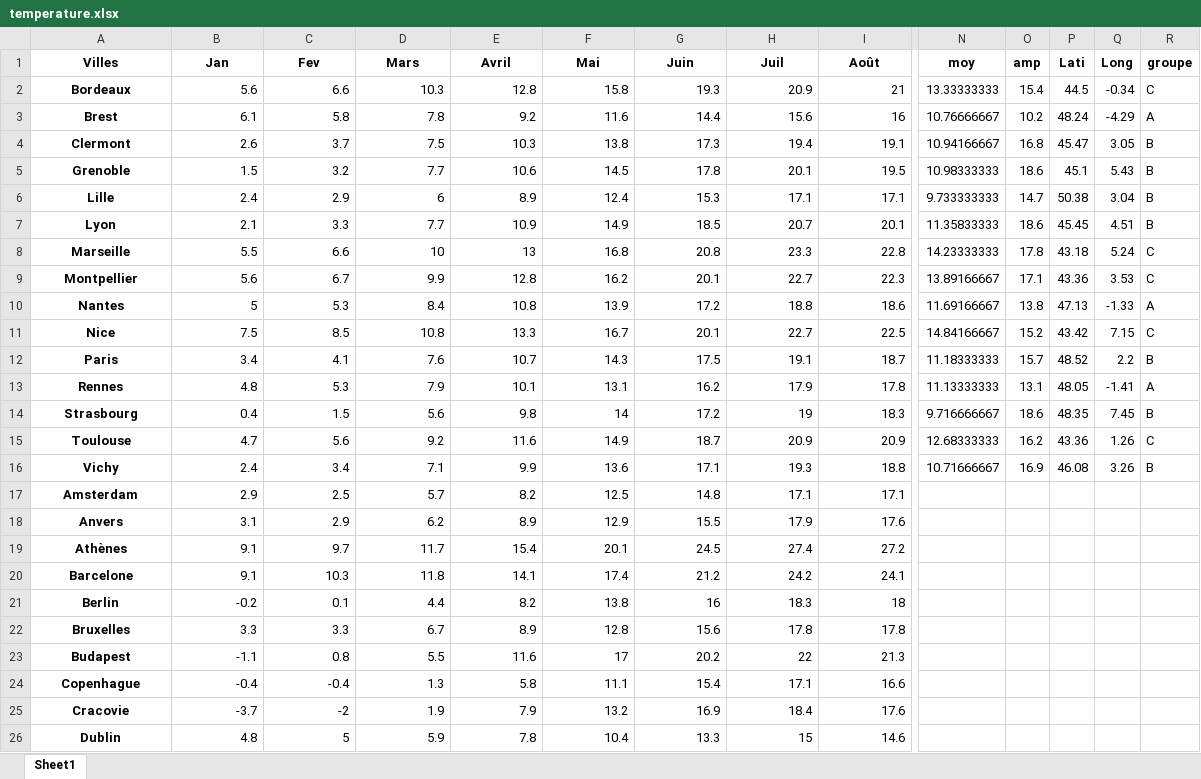
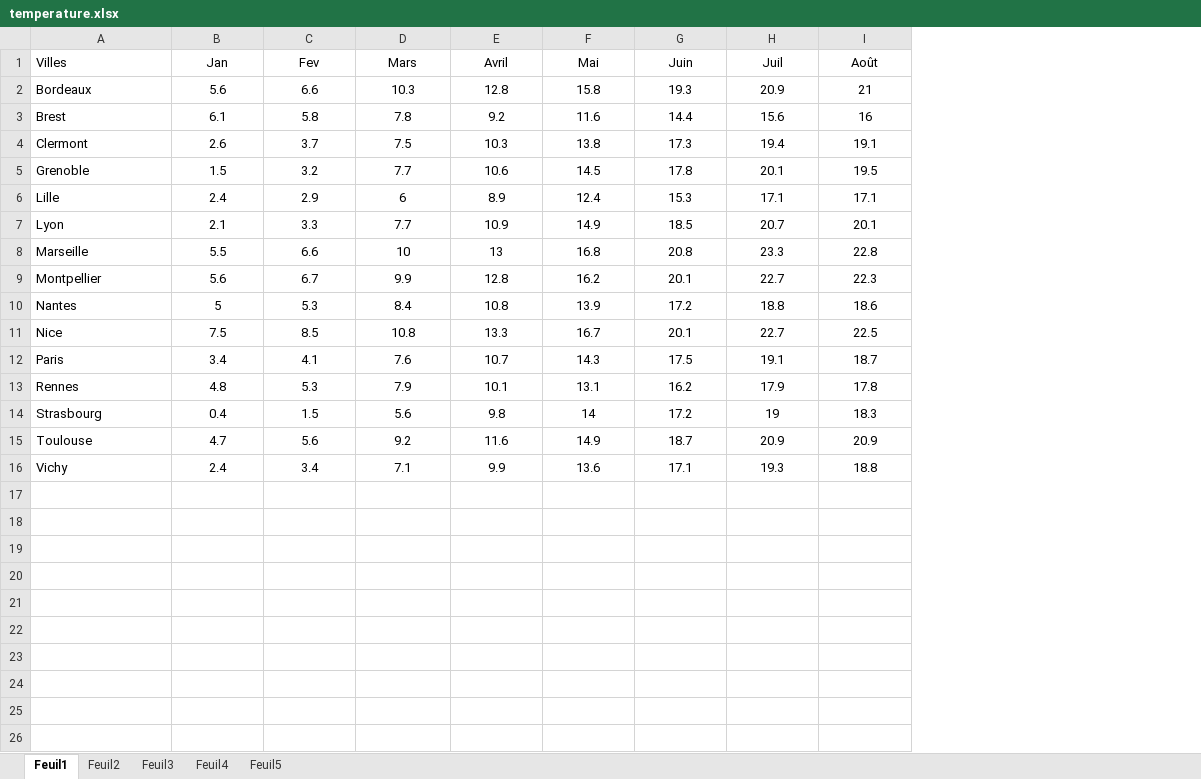
Before and after one commit to enfantbenidedieu/scientisttools, an Excel workbook: scientisttools/datasets/temperature.xlsx, sheet Feuil1, drawn as a sheet; only a part is shown, gaps mark what is left out; values as stored, in another font and other column widths than the file's, no borders; charts and pictures not drawn; rows hold the shown columns only; the diff covers the shown part only; the diff names each change by its address in the sheet, - before the commit and + after, or states it on an @@ line.

```diff
--- a/scientisttools/datasets/temperature.xlsx (sheet Feuil1)
+++ b/scientisttools/datasets/temperature.xlsx (sheet Feuil1)
-sheet tab: Sheet1
+sheet tab: Feuil1
+sheet tab: Feuil2
+sheet tab: Feuil3
+sheet tab: Feuil4
+sheet tab: Feuil5
-column N (moy), rows 2-16: 13.33333333 | 10.76666667 | 10.94166667 | 10.98333333 | 9.733333333 | 11.35833333 | 14.23333333 | 13.89166667 | 11.69166667 | 14.84166667 | 11.18333333 | 11.13333333 | 9.716666667 | 12.68333333 | 10.71666667
-column O (amp), rows 2-16: 15.4 | 10.2 | 16.8 | 18.6 | 14.7 | 18.6 | 17.8 | 17.1 | 13.8 | 15.2 | 15.7 | 13.1 | 18.6 | 16.2 | 16.9
-column P (Lati), rows 2-16: 44.5 | 48.24 | 45.47 | 45.1 | 50.38 | 45.45 | 43.18 | 43.36 | 47.13 | 43.42 | 48.52 | 48.05 | 48.35 | 43.36 | 46.08
-column Q (Long), rows 2-16: -0.34 | -4.29 | 3.05 | 5.43 | 3.04 | 4.51 | 5.24 | 3.53 | -1.33 | 7.15 | 2.2 | -1.41 | 7.45 | 1.26 | 3.26
-column R (groupe), rows 2-16: C | A | B | B | B | B | C | C | A | C | B | A | B | C | B
-A1:I1 bold: on
+A1:I1 bold: off
-A1:A16 alignment: center
+A1:A16 alignment: left
-A2:A16 bold: on
+A2:A16 bold: off
-B2:I16 alignment: right
+B2:I16 alignment: center
-row 17: Amsterdam | 2.9 | 2.5 | 5.7 | 8.2 | 12.5 | 14.8 | 17.1 | 17.1
-row 18: Anvers | 3.1 | 2.9 | 6.2 | 8.9 | 12.9 | 15.5 | 17.9 | 17.6
-row 19: Athènes | 9.1 | 9.7 | 11.7 | 15.4 | 20.1 | 24.5 | 27.4 | 27.2
-row 20: Barcelone | 9.1 | 10.3 | 11.8 | 14.1 | 17.4 | 21.2 | 24.2 | 24.1
-row 21: Berlin | -0.2 | 0.1 | 4.4 | 8.2 | 13.8 | 16 | 18.3 | 18
-row 22: Bruxelles | 3.3 | 3.3 | 6.7 | 8.9 | 12.8 | 15.6 | 17.8 | 17.8
-row 23: Budapest | -1.1 | 0.8 | 5.5 | 11.6 | 17 | 20.2 | 22 | 21.3
-row 24: Copenhague | -0.4 | -0.4 | 1.3 | 5.8 | 11.1 | 15.4 | 17.1 | 16.6
-row 25: Cracovie | -3.7 | -2 | 1.9 | 7.9 | 13.2 | 16.9 | 18.4 | 17.6
-row 26: Dublin | 4.8 | 5 | 5.9 | 7.8 | 10.4 | 13.3 | 15 | 14.6
```
Also changed, not shown: cell formats elsewhere in this sheet, charts or pictures, 22 other files.
